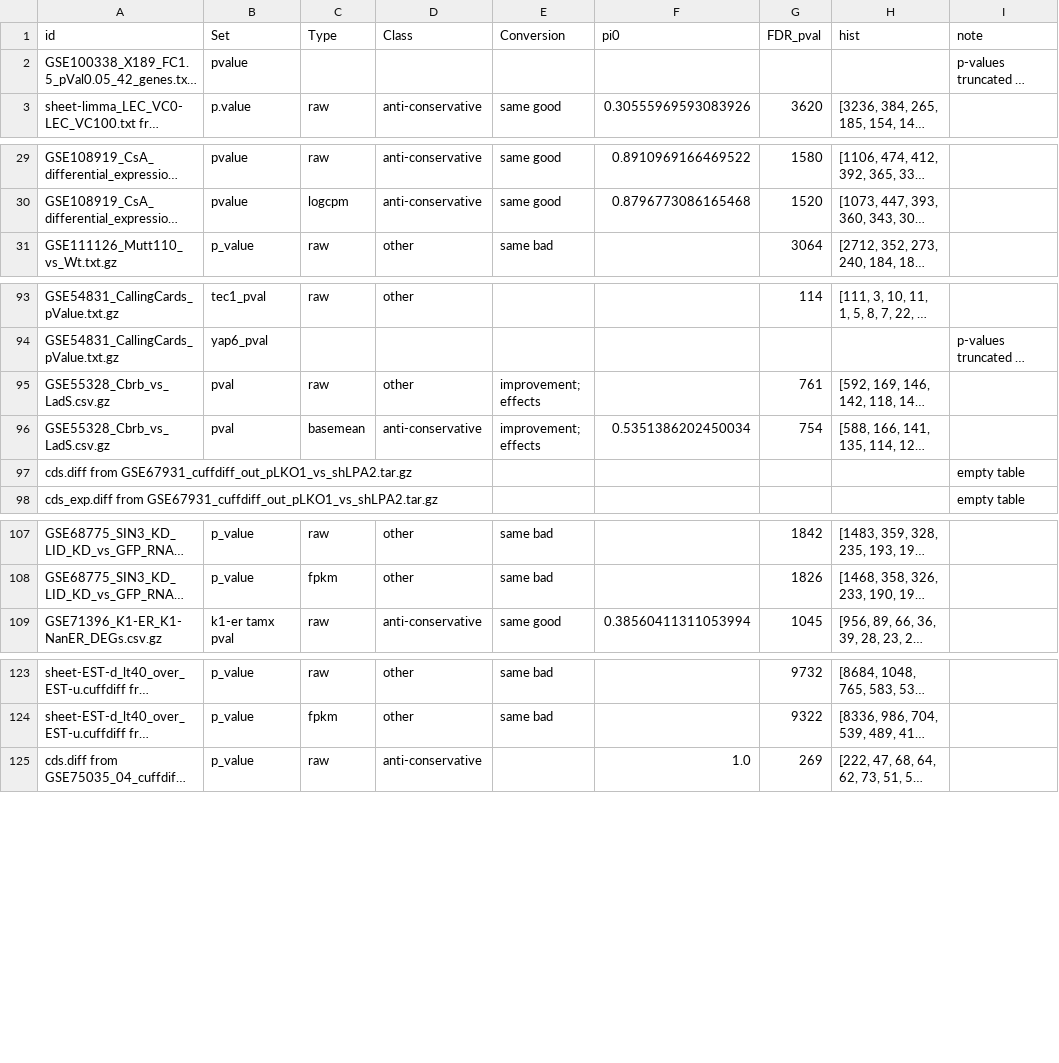
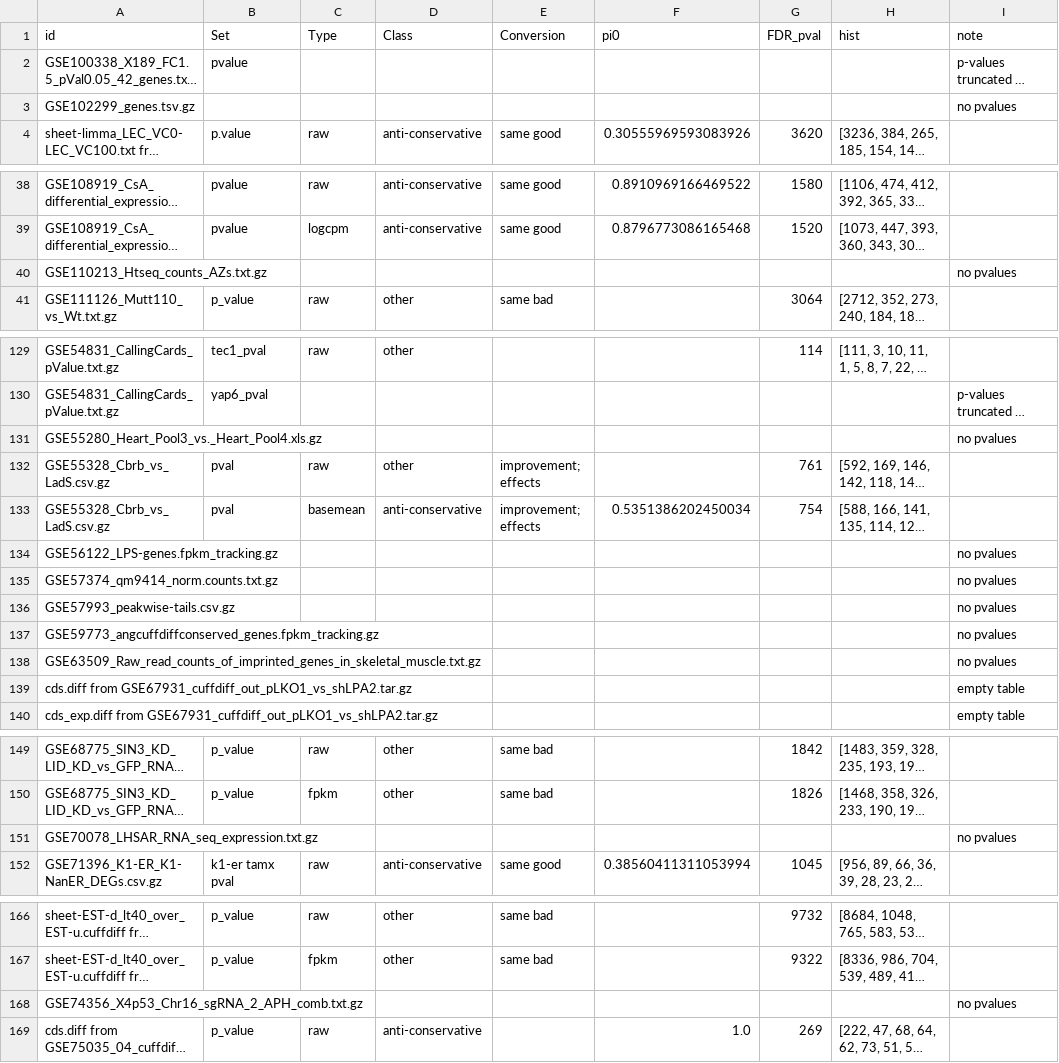
Before and after one commit to rstats-tartu/geo-htseq, a CSV file: output/result.csv, drawn as a sheet; only a part is shown, gaps mark what is left out; long unchanged cells end in …; the diff covers the shown part only; the diff names each change by its address in the sheet, - before the commit and + after, or states it on an @@ line.

```diff
--- a/output/result.csv
+++ b/output/result.csv
+row 3: GSE102299_genes.tsv.gz |  |  |  |  |  |  |  | no pvalues
+row 40: GSE110213_Htseq_counts_AZs.txt.gz |  |  |  |  |  |  |  | no pvalues
+row 131: GSE55280_Heart_Pool3_vs._Heart_Pool4.xls.gz |  |  |  |  |  |  |  | no pvalues
+row 134: GSE56122_LPS-genes.fpkm_tracking.gz |  |  |  |  |  |  |  | no pvalues
+row 135: GSE57374_qm9414_norm.counts.txt.gz |  |  |  |  |  |  |  | no pvalues
+row 136: GSE57993_peakwise-tails.csv.gz |  |  |  |  |  |  |  | no pvalues
+row 137: GSE59773_angcuffdiffconserved_genes.fpkm_tracking.gz |  |  |  |  |  |  |  | no pvalues
+row 138: GSE63509_Raw_read_counts_of_imprinted_genes_in_skeletal_muscle.txt.gz |  |  |  |  |  |  |  | no pvalues
+row 151: GSE70078_LHSAR_RNA_seq_expression.txt.gz |  |  |  |  |  |  |  | no pvalues
+row 168: GSE74356_X4p53_Chr16_sgRNA_2_APH_comb.txt.gz |  |  |  |  |  |  |  | no pvalues
```
Also changed, not shown: 53 added rows and 2 edited cells elsewhere in this file, 1 other file.
